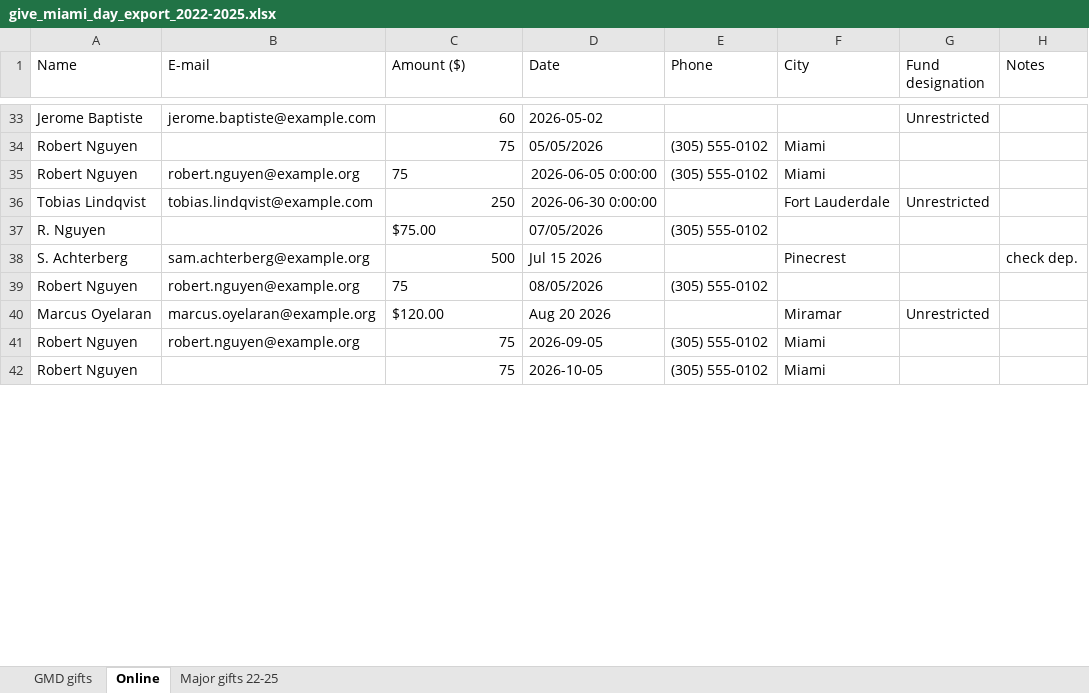
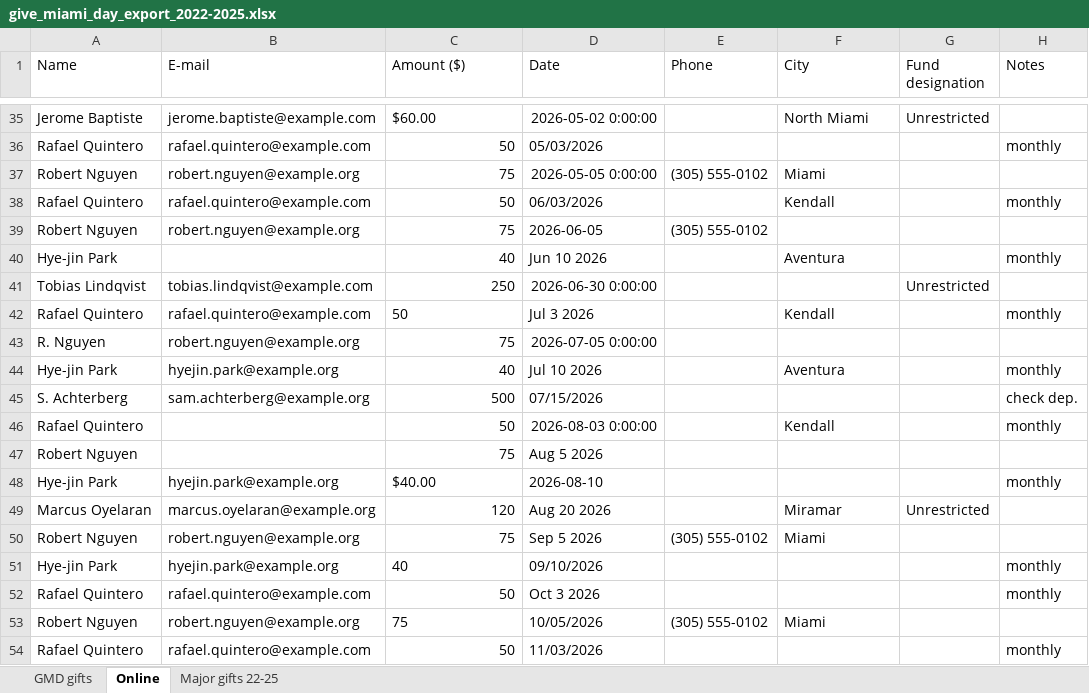
Before and after one commit to sharifamlani/devday-hackathon-miami, an Excel workbook: web/public/sample/give_miami_day_export_2022-2025.xlsx, sheet Online, drawn as a sheet; only a part is shown, gaps mark what is left out; values as stored, in another font and other column widths than the file's, no borders; removed rows and columns are numbered as before the commit, all else as after; the diff covers the shown part only; the diff names each change by its address in the sheet, - before the commit and + after, or states it on an @@ line.

```diff
--- a/web/public/sample/give_miami_day_export_2022-2025.xlsx (sheet Online)
+++ b/web/public/sample/give_miami_day_export_2022-2025.xlsx (sheet Online)
-C35 (Amount ($)): 60
+C35 (Amount ($)): $60.00
-D35 (Date): 2026-05-02
+D35 (Date): 2026-05-02 0:00:00
-F35 (City): (empty)
+F35 (City): North Miami
+row 36: Rafael Quintero | rafael.quintero@example.com | 50 | 05/03/2026 |  |  |  | monthly
-B37 (E-mail): (empty)
+B37 (E-mail): robert.nguyen@example.org
-D37 (Date): 05/05/2026
+D37 (Date): 2026-05-05 0:00:00
+row 38: Rafael Quintero | rafael.quintero@example.com | 50 | 06/03/2026 |  | Kendall |  | monthly
-C39 alignment: left
+C39 alignment: right
-D39 (Date): 2026-06-05 0:00:00
+D39 (Date): 2026-06-05
-F39 (City): Miami
+F39 (City): (empty)
+row 40: Hye-jin Park |  | 40 | Jun 10 2026 |  | Aventura |  | monthly
-F41 (City): Fort Lauderdale
+F41 (City): (empty)
-row 37: R. Nguyen |  | $75.00 | 07/05/2026 | (305) 555-0102
+row 42: Rafael Quintero | rafael.quintero@example.com | 50 | Jul 3 2026 |  | Kendall |  | monthly
+row 43: R. Nguyen | robert.nguyen@example.org | 75 | 2026-07-05 0:00:00
+row 44: Hye-jin Park | hyejin.park@example.org | 40 | Jul 10 2026 |  | Aventura |  | monthly
-D45 (Date): Jul 15 2026
+D45 (Date): 07/15/2026
-F45 (City): Pinecrest
+F45 (City): (empty)
+row 46: Rafael Quintero |  | 50 | 2026-08-03 0:00:00 |  | Kendall |  | monthly
-B47 (E-mail): robert.nguyen@example.org
+B47 (E-mail): (empty)
-C47 alignment: left
+C47 alignment: right
-D47 (Date): 08/05/2026
+D47 (Date): Aug 5 2026
-E47 (Phone): (305) 555-0102
+E47 (Phone): (empty)
+row 48: Hye-jin Park | hyejin.park@example.org | $40.00 | 2026-08-10 |  |  |  | monthly
-C49 (Amount ($)): $120.00
+C49 (Amount ($)): 120
-D50 (Date): 2026-09-05
+D50 (Date): Sep 5 2026
+row 51: Hye-jin Park | hyejin.park@example.org | 40 | 09/10/2026 |  |  |  | monthly
+row 52: Rafael Quintero | rafael.quintero@example.com | 50 | Oct 3 2026 |  |  |  | monthly
-B53 (E-mail): (empty)
+B53 (E-mail): robert.nguyen@example.org
-C53 alignment: right
+C53 alignment: left
-D53 (Date): 2026-10-05
+D53 (Date): 10/05/2026
+row 54: Rafael Quintero | rafael.quintero@example.com | 50 | 11/03/2026 |  |  |  | monthly
```
Also changed, not shown: 4 added rows, 1 removed row, 58 edited cells and cell formats elsewhere in this sheet, sheet Major gifts 22-25, 11 other files.
